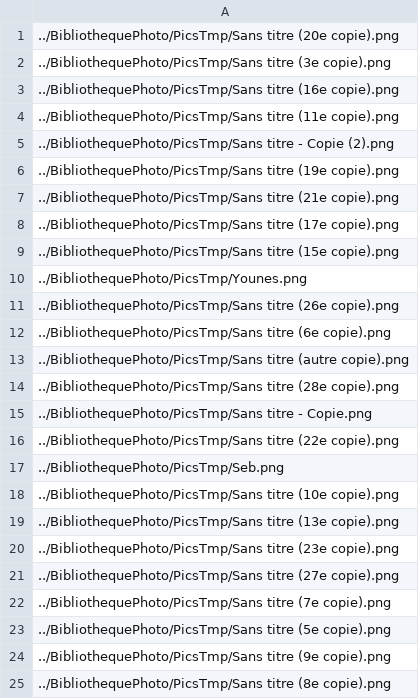
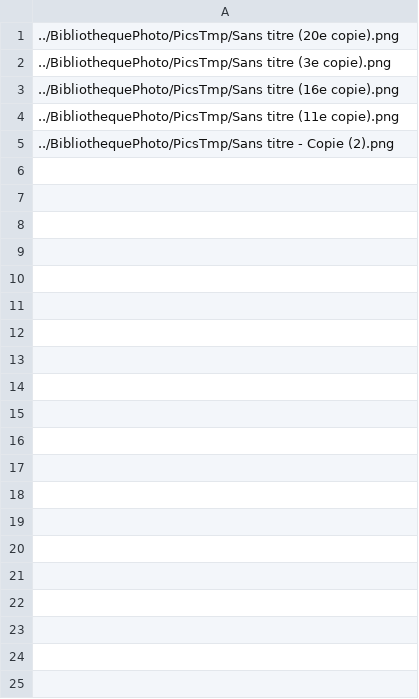
Before and after one commit to SebGonzalez/BibliothequePhoto, a CSV file: images.csv, drawn as a sheet; only a part is shown; the diff covers the shown part only.

Commit message:
images

```diff
--- a/images.csv
+++ b/images.csv
@@ -5,21 +5 @@
 ../BibliothequePhoto/PicsTmp/Sans titre - Copie (2).png
-../BibliothequePhoto/PicsTmp/Sans titre (19e copie).png
-../BibliothequePhoto/PicsTmp/Sans titre (21e copie).png
-../BibliothequePhoto/PicsTmp/Sans titre (17e copie).png
-../BibliothequePhoto/PicsTmp/Sans titre (15e copie).png
-../BibliothequePhoto/PicsTmp/Younes.png
-../BibliothequePhoto/PicsTmp/Sans titre (26e copie).png
-../BibliothequePhoto/PicsTmp/Sans titre (6e copie).png
-../BibliothequePhoto/PicsTmp/Sans titre (autre copie).png
-../BibliothequePhoto/PicsTmp/Sans titre (28e copie).png
-../BibliothequePhoto/PicsTmp/Sans titre - Copie.png
-../BibliothequePhoto/PicsTmp/Sans titre (22e copie).png
-../BibliothequePhoto/PicsTmp/Seb.png
-../BibliothequePhoto/PicsTmp/Sans titre (10e copie).png
-../BibliothequePhoto/PicsTmp/Sans titre (13e copie).png
-../BibliothequePhoto/PicsTmp/Sans titre (23e copie).png
-../BibliothequePhoto/PicsTmp/Sans titre (27e copie).png
-../BibliothequePhoto/PicsTmp/Sans titre (7e copie).png
-../BibliothequePhoto/PicsTmp/Sans titre (5e copie).png
-../BibliothequePhoto/PicsTmp/Sans titre (9e copie).png
-../BibliothequePhoto/PicsTmp/Sans titre (8e copie).png
```
Also changed, not shown: 11 removed rows elsewhere in this file.
